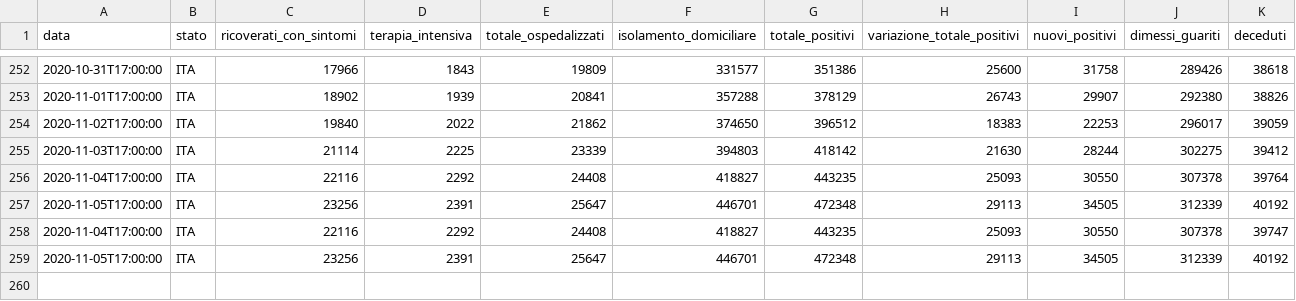
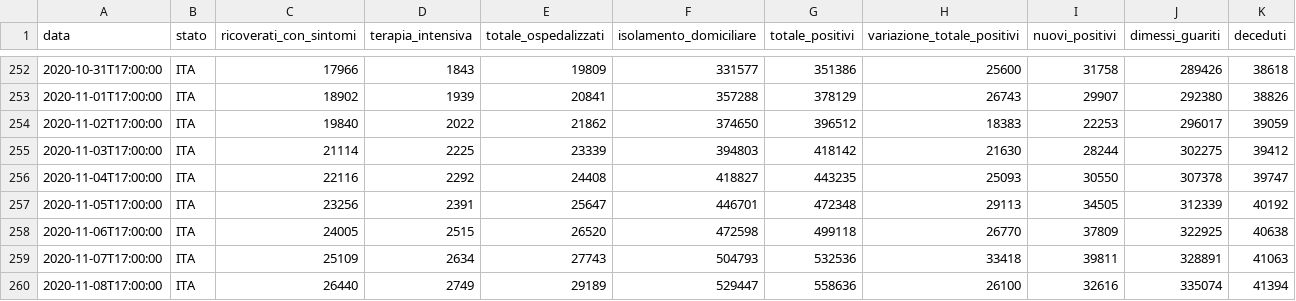
Before and after one commit to AlessandroMinervini/Covid-19-Forecasting-Using-ARIMA-models, a CSV file: data.csv, drawn as a sheet; only a part is shown, gaps mark what is left out; removed rows and columns are numbered as before the commit, all else as after; rows hold the shown columns only; the diff names each change by its address in the sheet, - before the commit and + after, or states it on an @@ line.

```diff
--- a/data.csv
+++ b/data.csv
-row 256: 2020-11-04T17:00:00 | ITA | 22116 | 2292 | 24408 | 418827 | 443235 | 25093 | 30550 | 307378 | 39764
-row 257: 2020-11-05T17:00:00 | ITA | 23256 | 2391 | 25647 | 446701 | 472348 | 29113 | 34505 | 312339 | 40192
+row 258: 2020-11-06T17:00:00 | ITA | 24005 | 2515 | 26520 | 472598 | 499118 | 26770 | 37809 | 322925 | 40638
+row 259: 2020-11-07T17:00:00 | ITA | 25109 | 2634 | 27743 | 504793 | 532536 | 33418 | 39811 | 328891 | 41063
+row 260: 2020-11-08T17:00:00 | ITA | 26440 | 2749 | 29189 | 529447 | 558636 | 26100 | 32616 | 335074 | 41394
```
Also changed, not shown: 3 other files.
